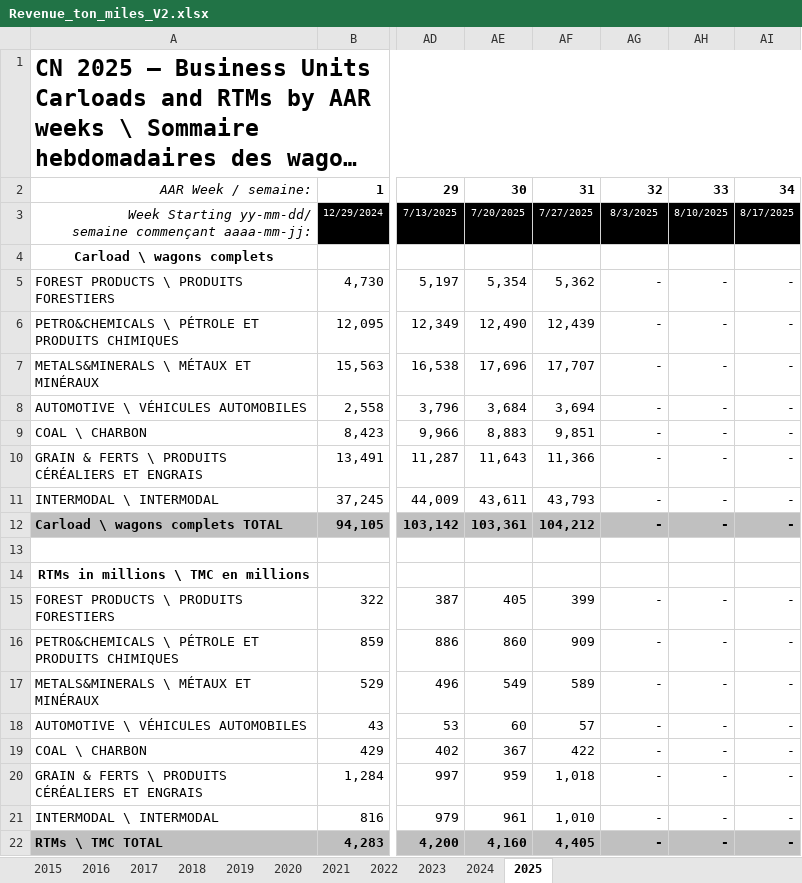
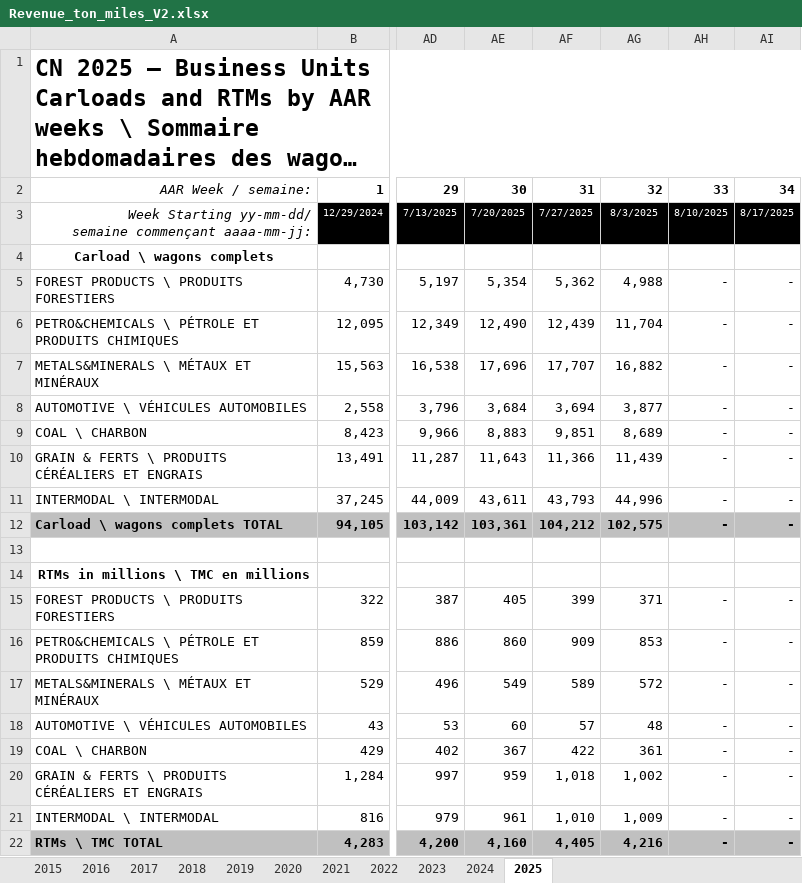
Before and after one commit to StatCan/bdl-lde-public, an Excel workbook: Data/Revenue_ton_miles_V2.xlsx, sheet 2025, drawn as a sheet; only a part is shown, gaps mark what is left out; long unchanged cells end in …; values as stored, in another font and other column widths than the file's, no borders; the diff names each change by its address in the sheet, - before the commit and + after, or states it on an @@ line.

```diff
--- a/Data/Revenue_ton_miles_V2.xlsx (sheet 2025)
+++ b/Data/Revenue_ton_miles_V2.xlsx (sheet 2025)
-AG5: -
+AG5: 4,988
-AG6: -
+AG6: 11,704
-AG7: -
+AG7: 16,882
-AG8: -
+AG8: 3,877
-AG9: -
+AG9: 8,689
-AG10: -
+AG10: 11,439
-AG11: -
+AG11: 44,996
-AG12: -
+AG12: 102,575
-AG15: -
+AG15: 371
-AG16: -
+AG16: 853
-AG17: -
+AG17: 572
-AG18: -
+AG18: 48
-AG19: -
+AG19: 361
-AG20: -
+AG20: 1,002
-AG21: -
+AG21: 1,009
-AG22: -
+AG22: 4,216
```
Also changed, not shown: sheet 2024, 1 other file.
